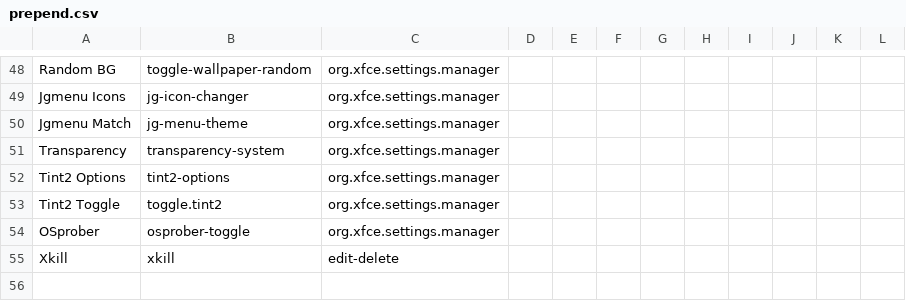
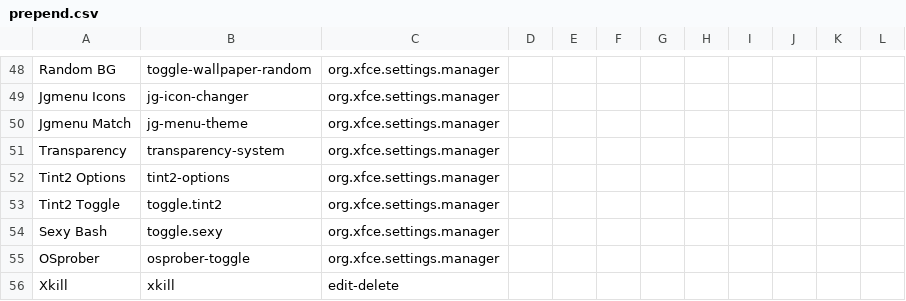
Before and after one commit to sleekmason/Beardog-Trixie, a CSV file: config/includes.chroot_after_packages/etc/skel/.config/jgmenu/prepend.csv, drawn as a sheet; only a part is shown, gaps mark what is left out; the shorter side is filled out with more unchanged rows; the diff names each change by its address in the sheet, - before the commit and + after, or states it on an @@ line.

Commit message:
moved Sexy-bash-prompt to a definitive toggle in the menu for at will use. - Adjusted the zsh script to capitalize bash.

```diff
--- a/config/includes.chroot_after_packages/etc/skel/.config/jgmenu/prepend.csv
+++ b/config/includes.chroot_after_packages/etc/skel/.config/jgmenu/prepend.csv
+row 54: Sexy Bash | toggle.sexy | org.xfce.settings.manager
```
Also changed, not shown: 5 other files.
